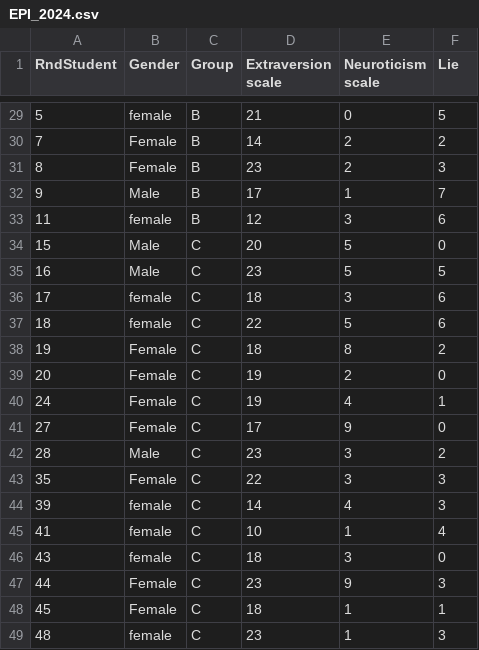
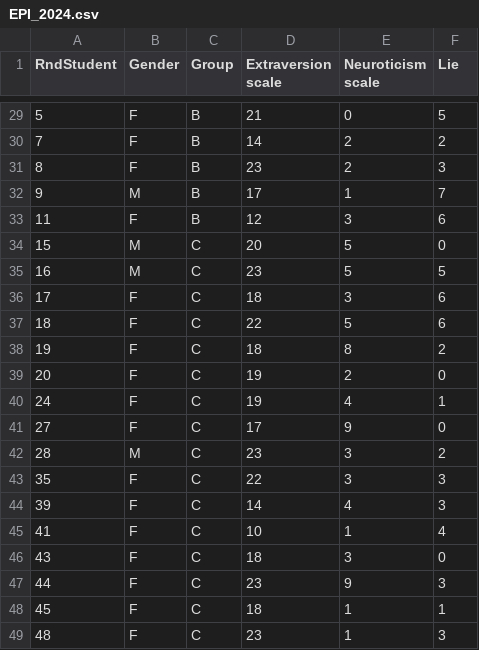
Before and after one commit to Rob-Whelan/sam2, a CSV file: EPI_2024.csv, drawn as a sheet; only a part is shown, gaps mark what is left out; the diff covers the shown part only.

```diff
--- a/EPI_2024.csv
+++ b/EPI_2024.csv
@@ -29,21 +29,21 @@ RndStudent,Gender,Group,Extraversion scale,Neuroticism scale,Lie
-5,female,B,21,0,5
-7,Female,B,14,2,2
-8,Female,B,23,2,3
-9,Male,B,17,1,7
-11,female,B,12,3,6
-15,Male,C,20,5,0
-16,Male,C,23,5,5
-17,female ,C,18,3,6
-18,female,C,22,5,6
-19,Female,C,18,8,2
-20,Female,C,19,2,0
-24,Female,C,19,4,1
-27,Female,C,17,9,0
-28,Male,C,23,3,2
-35,Female,C,22,3,3
-39,female ,C,14,4,3
-41,female,C,10,1,4
-43,female,C,18,3,0
-44,Female,C,23,9,3
-45,Female,C,18,1,1
-48,female,C,23,1,3
+5,F,B,21,0,5
+7,F,B,14,2,2
+8,F,B,23,2,3
+9,M,B,17,1,7
+11,F,B,12,3,6
+15,M,C,20,5,0
+16,M,C,23,5,5
+17,F ,C,18,3,6
+18,F,C,22,5,6
+19,F,C,18,8,2
+20,F,C,19,2,0
+24,F,C,19,4,1
+27,F,C,17,9,0
+28,M,C,23,3,2
+35,F,C,22,3,3
+39,F ,C,14,4,3
+41,F,C,10,1,4
+43,F,C,18,3,0
+44,F,C,23,9,3
+45,F,C,18,1,1
+48,F,C,23,1,3
```
Also changed, not shown: 27 edited cells elsewhere in this file.
